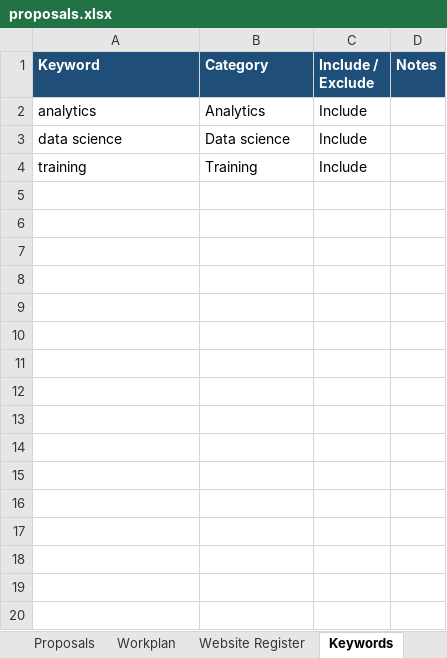
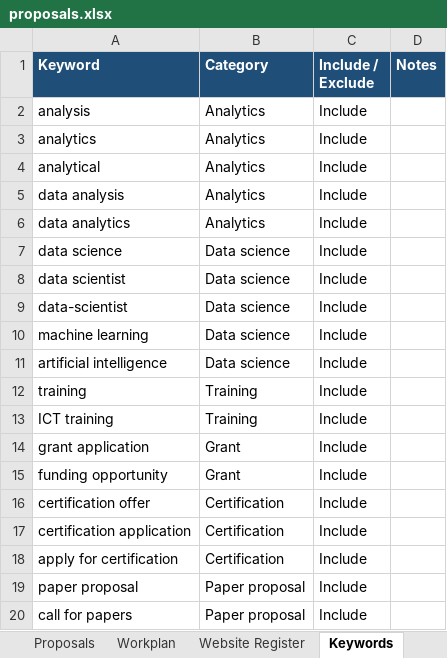
Before and after one commit to AlukweJonesTerah/ProposalMonitor, an Excel workbook: proposal_output/proposals.xlsx, sheet Keywords, drawn as a sheet; values as stored, in another font and other column widths than the file's, no borders; the diff names each change by its address in the sheet, - before the commit and + after, or states it on an @@ line.

```diff
--- a/proposal_output/proposals.xlsx (sheet Keywords)
+++ b/proposal_output/proposals.xlsx (sheet Keywords)
+row 2: analysis | Analytics | Include
+row 4: analytical | Analytics | Include
+row 5: data analysis | Analytics | Include
+row 6: data analytics | Analytics | Include
+row 8: data scientist | Data science | Include
+row 9: data-scientist | Data science | Include
+row 10: machine learning | Data science | Include
+row 11: artificial intelligence | Data science | Include
+row 13: ICT training | Training | Include
+row 14: grant application | Grant | Include
+row 15: funding opportunity | Grant | Include
+row 16: certification offer | Certification | Include
+row 17: certification application | Certification | Include
+row 18: apply for certification | Certification | Include
+row 19: paper proposal | Paper proposal | Include
+row 20: call for papers | Paper proposal | Include
```
Also changed, not shown: sheet Proposals, sheet Workflow Queue, sheet Website Register, 28 other files.
